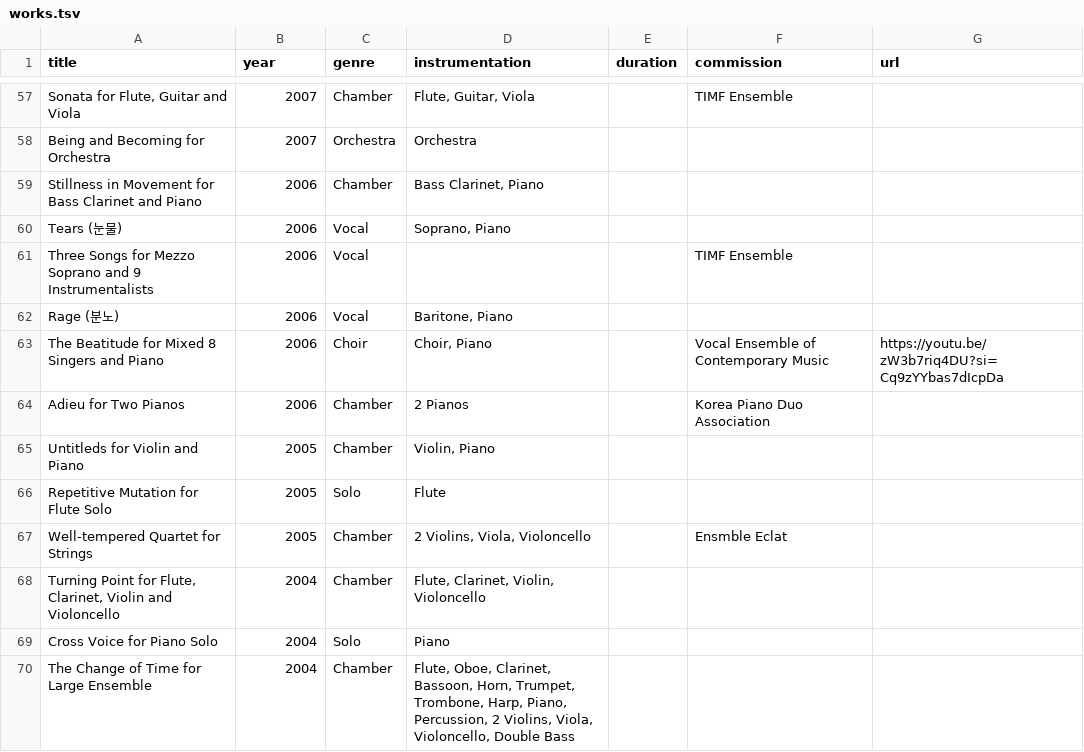
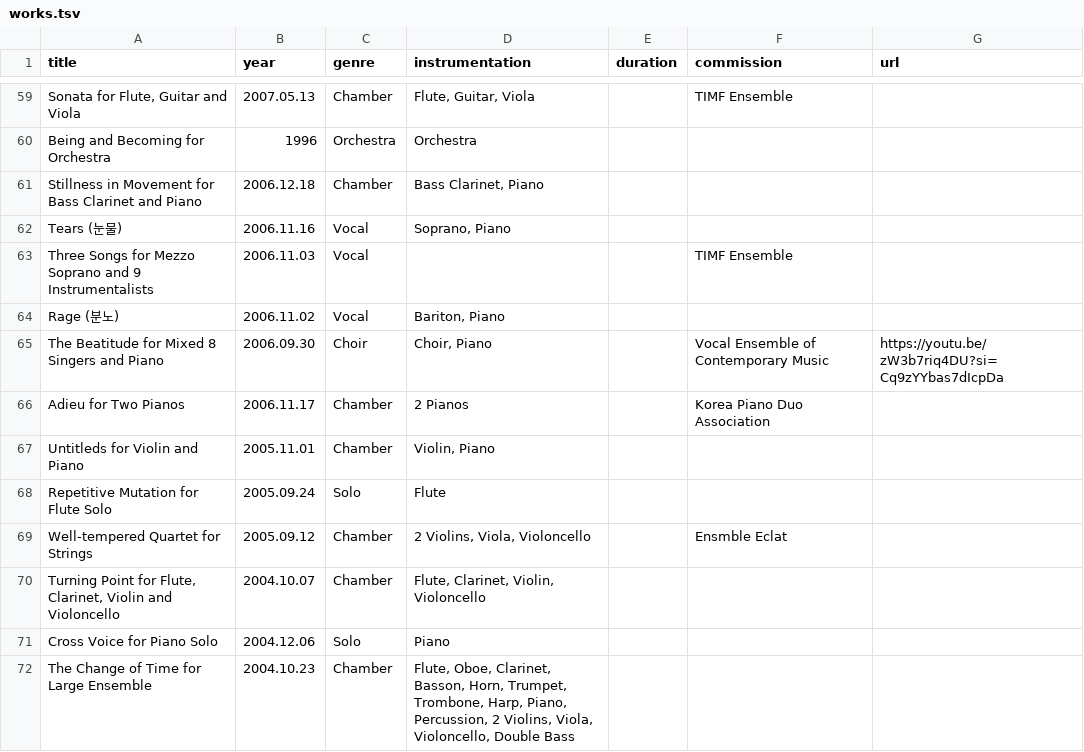
Before and after one commit to sjchung70/sjchung70.github.io, a TSV file: data/works.tsv, drawn as a sheet; only a part is shown, gaps mark what is left out; addresses are those after the commit; the diff covers the shown part only; the diff names each change by its address in the sheet, - before the commit and + after, or states it on an @@ line.

```diff
--- a/data/works.tsv
+++ b/data/works.tsv
-B59 (year): 2007
+B59 (year): 2007.05.13
-B60 (year): 2007
+B60 (year): 1996
-B61 (year): 2006
+B61 (year): 2006.12.18
-B62 (year): 2006
+B62 (year): 2006.11.16
-B63 (year): 2006
+B63 (year): 2006.11.03
-B64 (year): 2006
+B64 (year): 2006.11.02
-D64 (instrumentation): Baritone, Piano
+D64 (instrumentation): Bariton, Piano
-B65 (year): 2006
+B65 (year): 2006.09.30
-B66 (year): 2006
+B66 (year): 2006.11.17
-B67 (year): 2005
+B67 (year): 2005.11.01
-B68 (year): 2005
+B68 (year): 2005.09.24
-B69 (year): 2005
+B69 (year): 2005.09.12
-B70 (year): 2004
+B70 (year): 2004.10.07
-B71 (year): 2004
+B71 (year): 2004.12.06
-B72 (year): 2004
+B72 (year): 2004.10.23
-D72 (instrumentation): …Oboe, Clarinet, Bassoon, Horn, Trumpet,…
+D72 (instrumentation): …Oboe, Clarinet, Basson, Horn, Trumpet,…
```
Also changed, not shown: 3 added rows and 59 edited cells elsewhere in this file.
